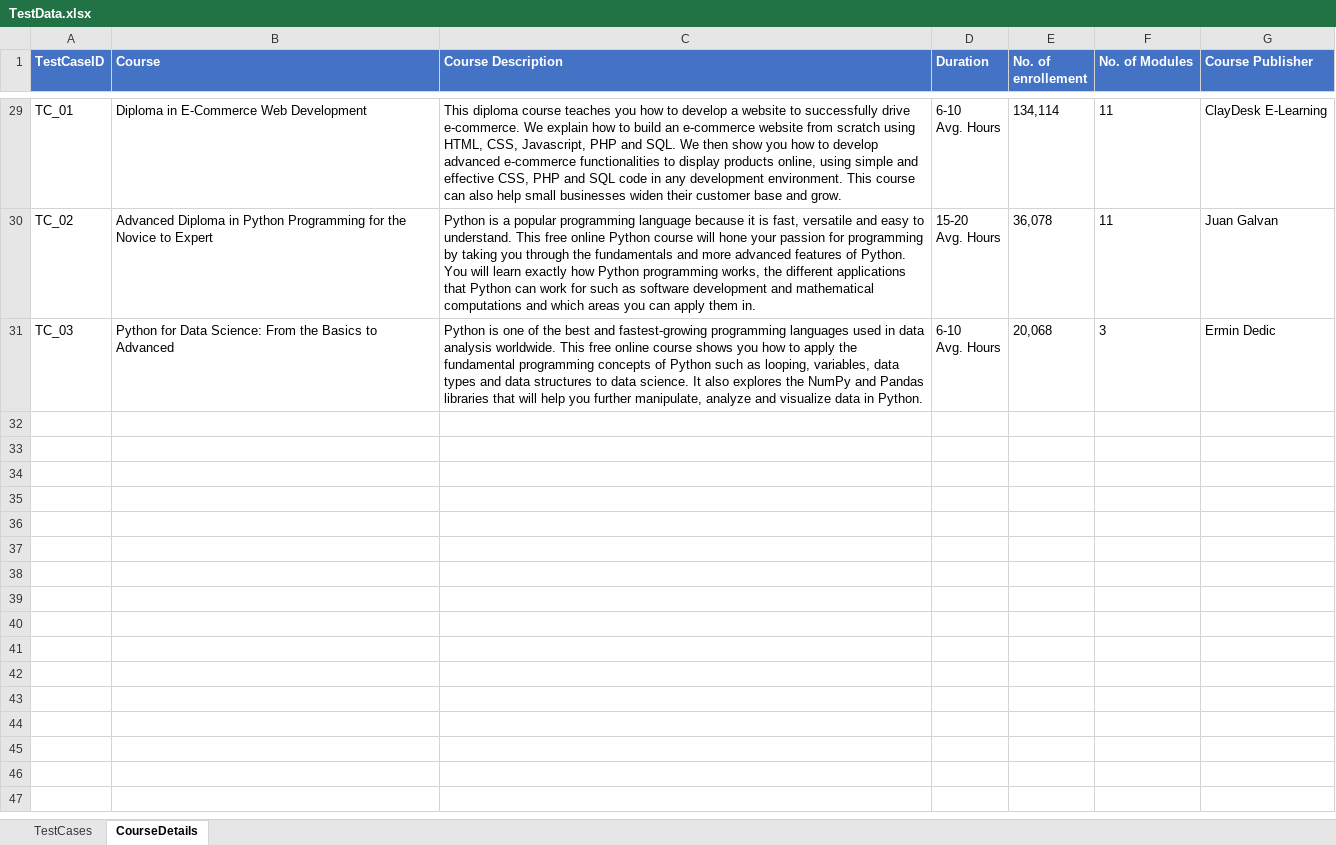
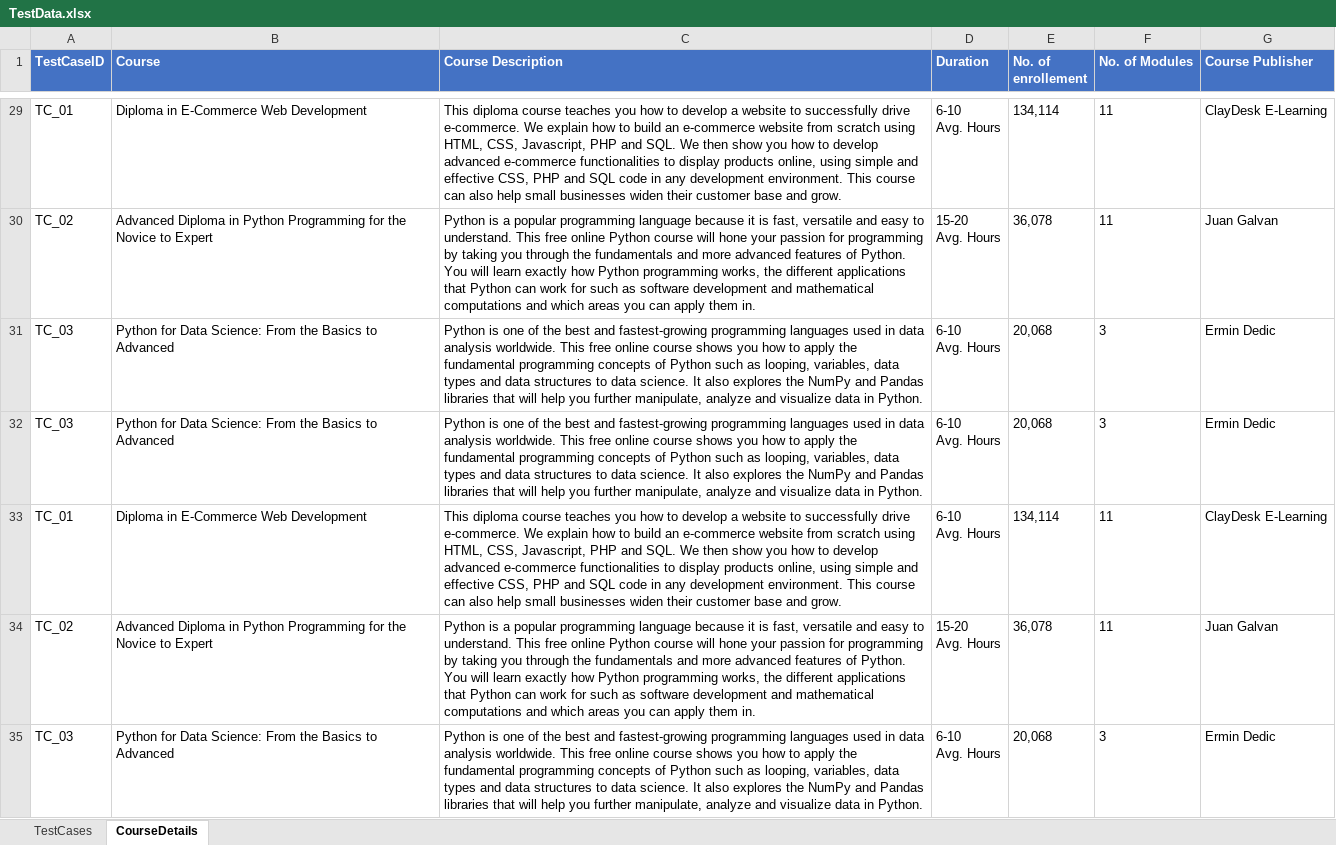
Before and after one commit to PoojaJaiswal18/AlisonAutomation, an Excel workbook: target/test-classes/TestData.xlsx, sheet CourseDetails, drawn as a sheet; only a part is shown, gaps mark what is left out; values as stored, in another font and other column widths than the file's, no borders; ↵ is a line break in a cell; the diff names each change by its address in the sheet, - before the commit and + after, or states it on an @@ line.

```diff
--- a/target/test-classes/TestData.xlsx (sheet CourseDetails)
+++ b/target/test-classes/TestData.xlsx (sheet CourseDetails)
+row 32: TC_03 | Python for Data Science: From the Basics to Advanced | Python is one of the best and fastest-growing programming languages used in data analysis worldwide. This free online course shows you how to apply the fundamental programming concepts of Python such as looping, variables, data types and data structures to data science. It also explores the NumPy and Pandas libraries that will help you further manipulate, analyze and visualize data in Python. | 6-10 ↵ Avg. Hours | 20,068 | 3 | Ermin Dedic
+row 33: TC_01 | Diploma in E-Commerce Web Development | This diploma course teaches you how to develop a website to successfully drive e-commerce. We explain how to build an e-commerce website from scratch using HTML, CSS, Javascript, PHP and SQL. We then show you how to develop advanced e-commerce functionalities to display products online, using simple and effective CSS, PHP and SQL code in any development environment. This course can also help small businesses widen their customer base and grow. | 6-10 ↵ Avg. Hours | 134,114 | 11 | ClayDesk E-Learning
+row 34: TC_02 | Advanced Diploma in Python Programming for the Novice to Expert | Python is a popular programming language because it is fast, versatile and easy to understand. This free online Python course will hone your passion for programming by taking you through the fundamentals and more advanced features of Python. You will learn exactly how Python programming works, the different applications that Python can work for such as software development and mathematical computations and which areas you can apply them in. | 15-20 ↵ Avg. Hours | 36,078 | 11 | Juan Galvan
+row 35: TC_03 | Python for Data Science: From the Basics to Advanced | Python is one of the best and fastest-growing programming languages used in data analysis worldwide. This free online course shows you how to apply the fundamental programming concepts of Python such as looping, variables, data types and data structures to data science. It also explores the NumPy and Pandas libraries that will help you further manipulate, analyze and visualize data in Python. | 6-10 ↵ Avg. Hours | 20,068 | 3 | Ermin Dedic
```
Also changed, not shown: 26 other files.
